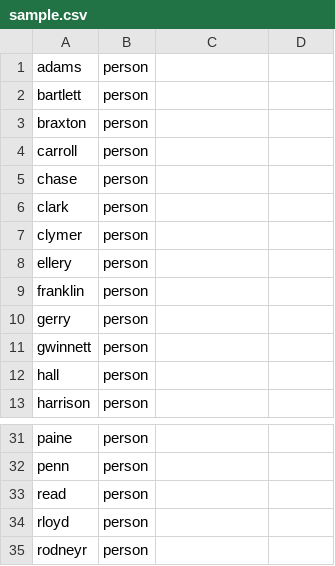
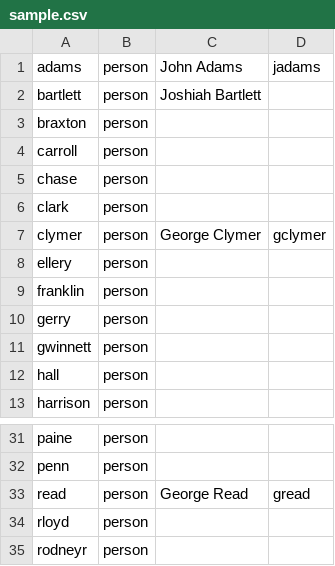
Before and after one commit to Internet2/grouper, a CSV file: grouper/contrib/load/csv2subject/sample.csv, drawn as a sheet; only a part is shown, gaps mark what is left out.

Commit message:
Update _csv2subject_ to support additional input formats in order to better support the UI.
git-svn-id: https://svn.internet2.edu/svn/i2mi/trunk@1487 bc24b658-cf39-4249-b827-e3526eaaeb42

```diff
--- a/grouper/contrib/load/csv2subject/sample.csv
+++ b/grouper/contrib/load/csv2subject/sample.csv
@@ -1,3 +1,3 @@
-adams,person
-bartlett,person
+adams,person,John Adams,jadams
+bartlett,person,Joshiah Bartlett
 braxton,person
@@ -6,3 +6,3 @@ chase,person
 clark,person
-clymer,person
+clymer,person,George Clymer,gclymer
 ellery,person
@@ -32,3 +32,3 @@ paine,person
 penn,person
-read,person
+read,person,George Read,gread
 rloyd,person
```
Also changed, not shown: grouper/contrib/old/load/csv2subject/sample.csv, 6 other files.
